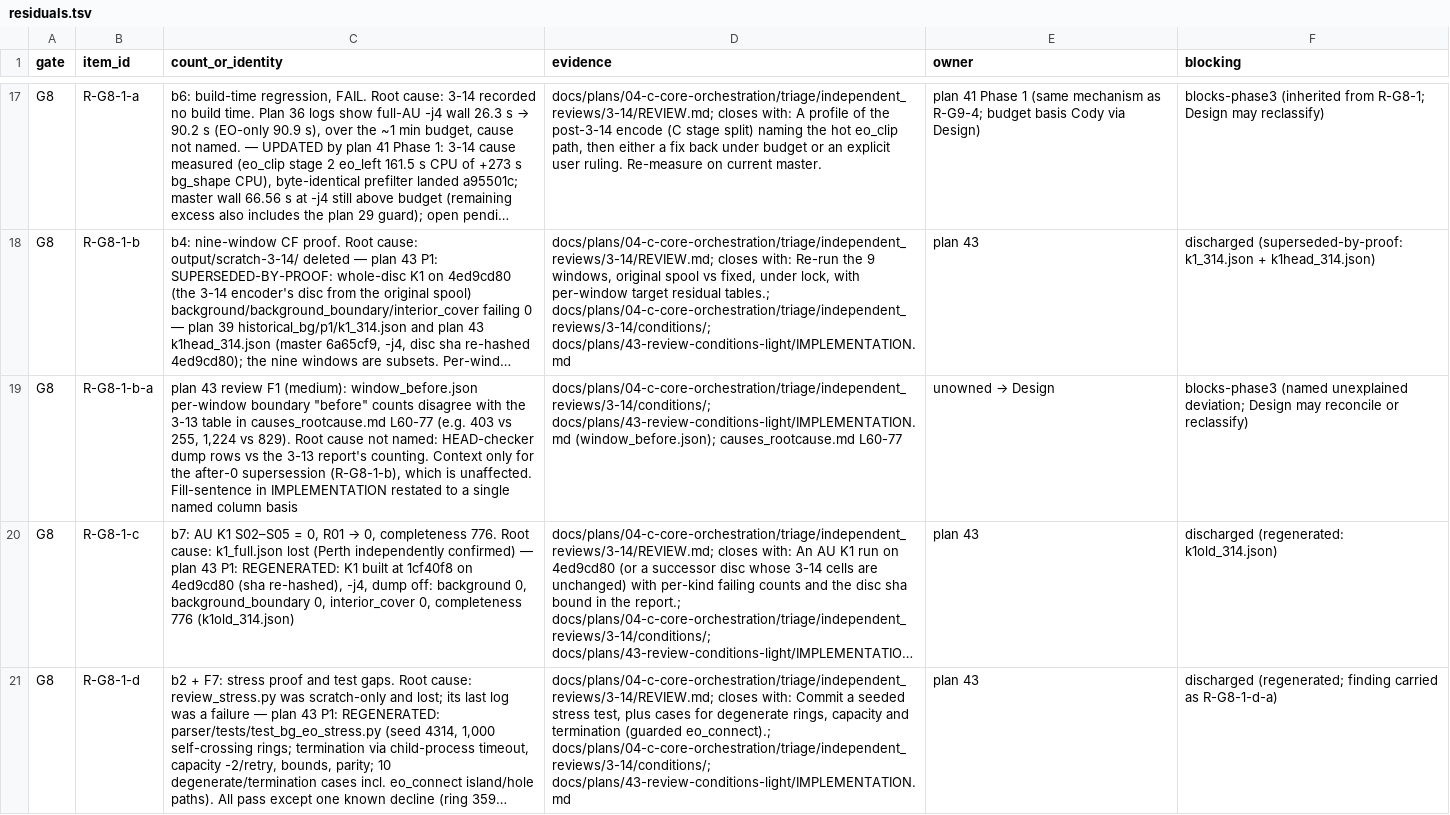
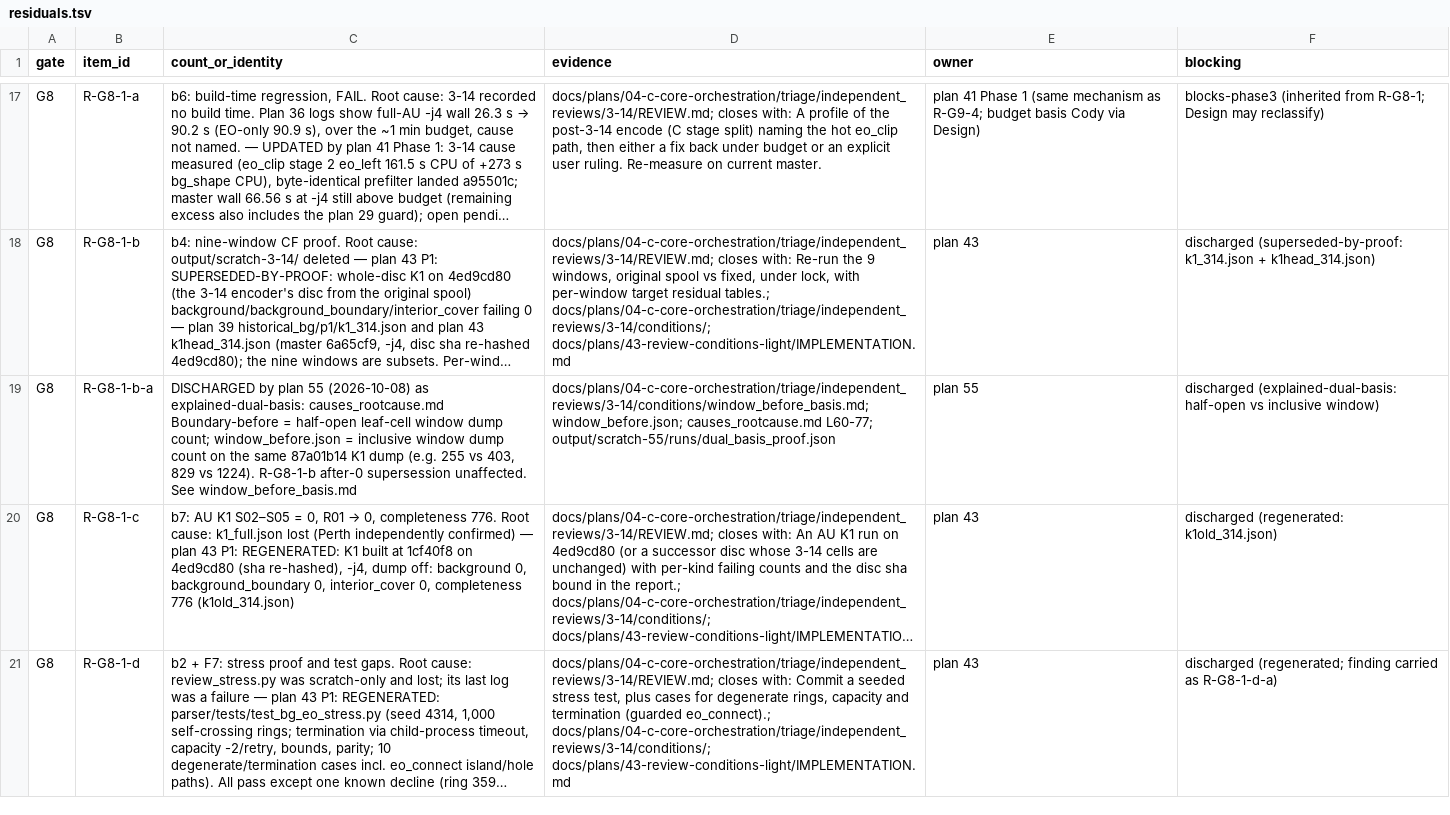
Before and after one commit to codyhamilton/open-pajero-maps, a TSV file: docs/plans/04-c-core-orchestration/triage/phase3_synthesis/residuals.tsv, drawn as a sheet; only a part is shown, gaps mark what is left out; long unchanged cells end in …; the diff names each change by its address in the sheet, - before the commit and + after, or states it on an @@ line.

Commit message:
plan 55 P1/P2: R-G8-1-b-a explained-dual-basis (half-open vs inclusive)
Boundary-before table = half-open leaf window on 87a01b14 dump; window_before.json
= inclusive window on the same dump. Both reproduced. Residual discharged; R-G8-1-b
untouched. No encoder change; oracle unchanged.

Workflow-Phase: window-before-count-basis:land

```diff
--- a/docs/plans/04-c-core-orchestration/triage/phase3_synthesis/residuals.tsv
+++ b/docs/plans/04-c-core-orchestration/triage/phase3_synthesis/residuals.tsv
-C19 (count_or_identity): plan 43 review F1 (medium): window_before.json per-window boundary "before" counts disagree with the 3-13 table in causes_rootcause.md L60-77 (e.g. 403 vs 255, 1,224 vs 829). Root cause not named: HEAD-checker dump rows vs the 3-13 report's counting. Context only for the after-0 supersession (R-G8-1-b), which is unaffected. Fill-sentence in IMPLEMENTATION restated to a single named column basis
+C19 (count_or_identity): DISCHARGED by plan 55 (2026-10-08) as explained-dual-basis: causes_rootcause.md Boundary-before = half-open leaf-cell window dump count; window_before.json = inclusive window dump count on the same 87a01b14 K1 dump (e.g. 255 vs 403, 829 vs 1224). R-G8-1-b after-0 supersession unaffected. See window_before_basis.md
-D19 (evidence): docs/plans/04-c-core-orchestration/triage/independent_reviews/3-14/conditions/; docs/plans/43-review-conditions-light/IMPLEMENTATION.md (window_before.json); causes_rootcause.md L60-77
+D19 (evidence): docs/plans/04-c-core-orchestration/triage/independent_reviews/3-14/conditions/window_before_basis.md; window_before.json; causes_rootcause.md L60-77; output/scratch-55/runs/dual_basis_proof.json
@@ E19 (owner): unowned → Design → plan 55 @@
-F19 (blocking): blocks-phase3 (named unexplained deviation; Design may reconcile or reclassify)
+F19 (blocking): discharged (explained-dual-basis: half-open vs inclusive window)
```
Also changed, not shown: 8 other files.
